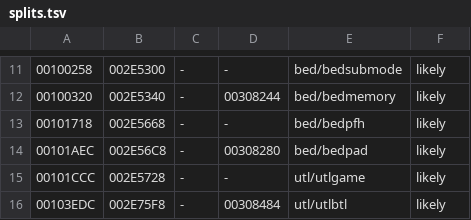
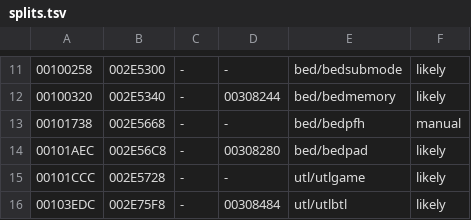
Before and after one commit to notmanrivera/ruleofrose-decomp, a TSV file: config/splits.tsv, drawn as a sheet; only a part is shown, gaps mark what is left out; the diff names each change by its address in the sheet, - before the commit and + after, or states it on an @@ line.

```diff
--- a/config/splits.tsv
+++ b/config/splits.tsv
-A13: 00101718
+A13: 00101738
-F13: likely
+F13: manual
```
Also changed, not shown: config/splits_manual.tsv, 11 other files.
